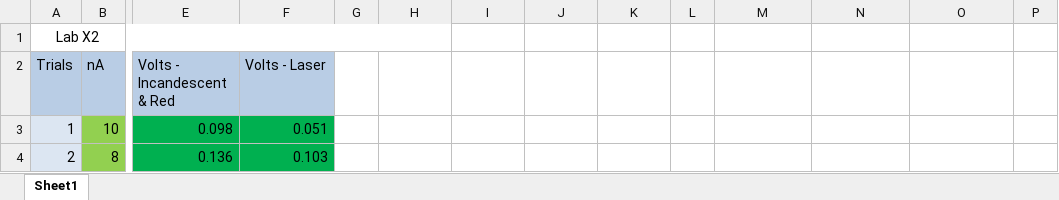
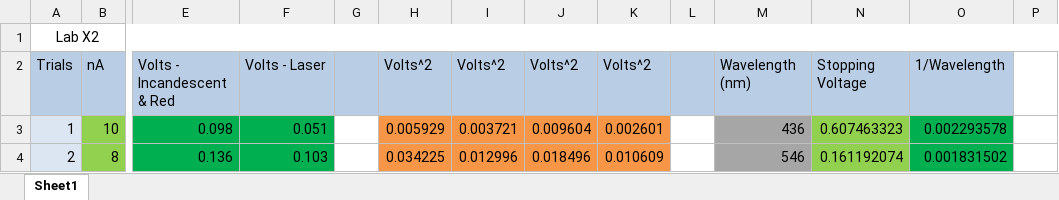
Before and after one commit to austinirvine/phsx316, an Excel workbook: Lab_x2/phsx316labx2.xlsx, sheet Sheet1, drawn as a sheet; only a part is shown, gaps mark what is left out; values as stored, in another font and other column widths than the file's, no borders; charts and pictures not drawn; removed rows and columns are numbered as before the commit, all else as after; the diff covers the shown part only; the diff names each change by its address in the sheet, - before the commit and + after, or states it on an @@ line.

```diff
--- a/Lab_x2/phsx316labx2.xlsx (sheet Sheet1)
+++ b/Lab_x2/phsx316labx2.xlsx (sheet Sheet1)
-A1:H1 merged
+A1:P1 merged
-G2:O2 fill: none
+G2:O2 fill: #B9CDE5
-H2: (empty)
+H2: Volts^2
-I2: (empty)
+I2: Volts^2
-J2: (empty)
+J2: Volts^2
-K2: (empty)
+K2: Volts^2
-M2: (empty)
+M2: Wavelength (nm)
-N2: (empty)
+N2: Stopping Voltage
-O2: (empty)
+O2: 1/Wavelength
-H3: (empty)
+H3: 0.005929
-H3:K4 fill: none
+H3:K4 fill: #F79646
-I3: (empty)
+I3: 0.003721
-J3: (empty)
+J3: 0.009604
-K3: (empty)
+K3: 0.002601
-M3: (empty)
+M3: 436
-M3:M4 fill: none
+M3:M4 fill: #A6A6A6
-N3: (empty)
+N3: 0.607463323
-N3:N4 fill: none
+N3:N4 fill: #92D050
-O3: (empty)
+O3: 0.002293578
-O3:O4 fill: none
+O3:O4 fill: #00B050
-H4: (empty)
+H4: 0.034225
-I4: (empty)
+I4: 0.012996
-J4: (empty)
+J4: 0.018496
-K4: (empty)
+K4: 0.010609
-M4: (empty)
+M4: 546
-N4: (empty)
+N4: 0.161192074
-O4: (empty)
+O4: 0.001831502
```
Also changed, not shown: 48 added rows, 28 edited cells and cell formats elsewhere in this sheet, charts or pictures.
